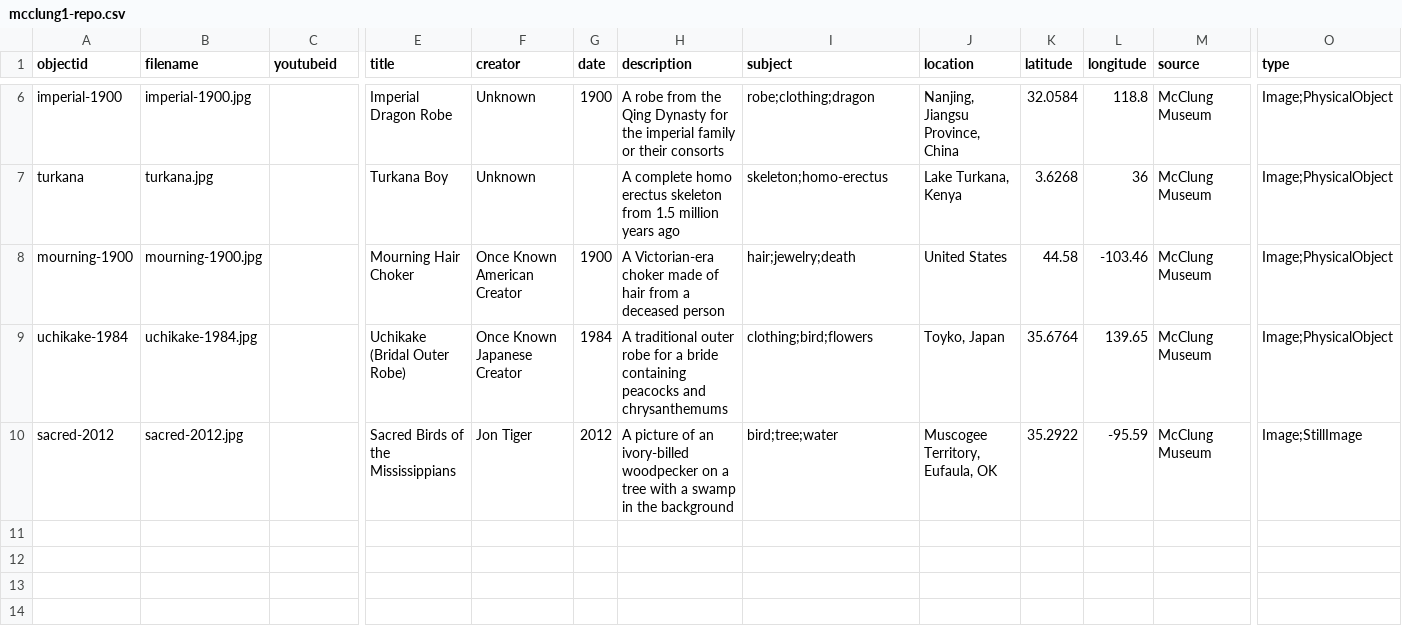
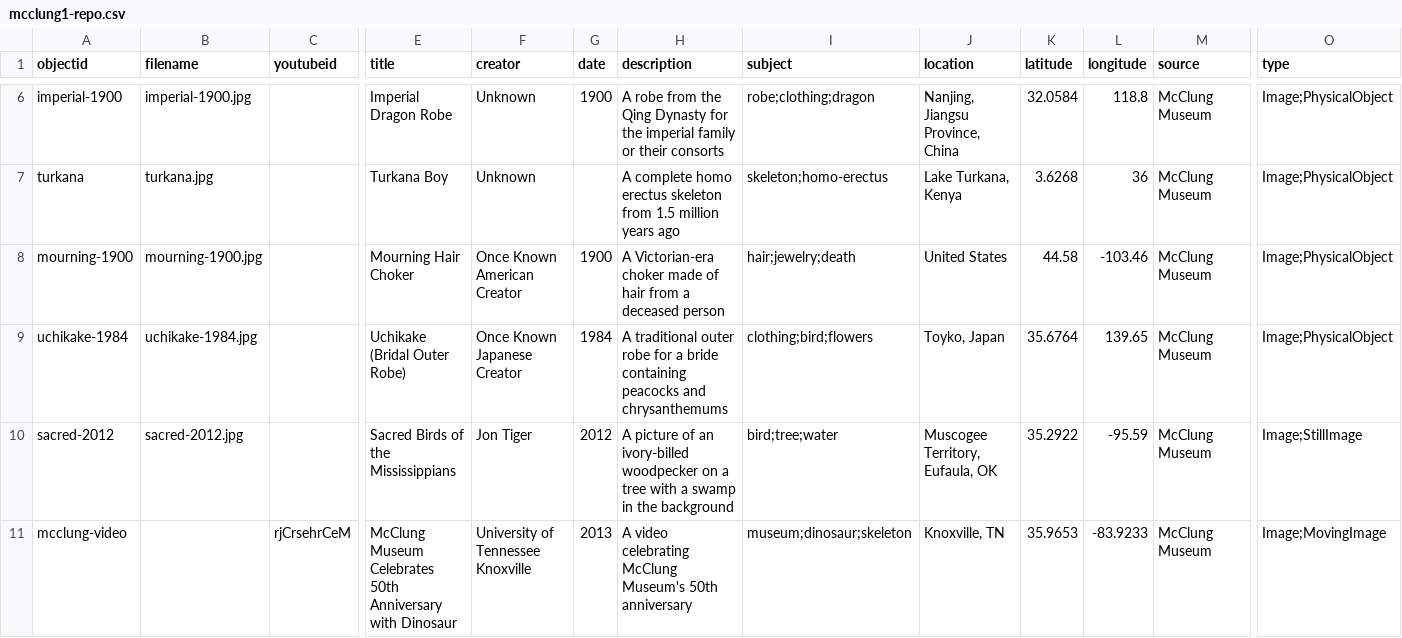
Before and after one commit to hilaryhavens/mcclung1, a CSV file: _data/mcclung1-repo.csv, drawn as a sheet; only a part is shown, gaps mark what is left out; rows hold the shown columns only; the diff names each change by its address in the sheet, - before the commit and + after, or states it on an @@ line.

Commit message:
Update mcclung1-repo.csv

```diff
--- a/_data/mcclung1-repo.csv
+++ b/_data/mcclung1-repo.csv
+row 11: mcclung-video |  | rjCrsehrCeM | McClung Museum Celebrates 50th Anniversary with Dinosaur | University of Tennessee Knoxville | 2013 | A video celebrating McClung Museum's 50th anniversary | museum;dinosaur;skeleton | Knoxville, TN | 35.9653 | -83.9233 | McClung Museum | Image;MovingImage
```
